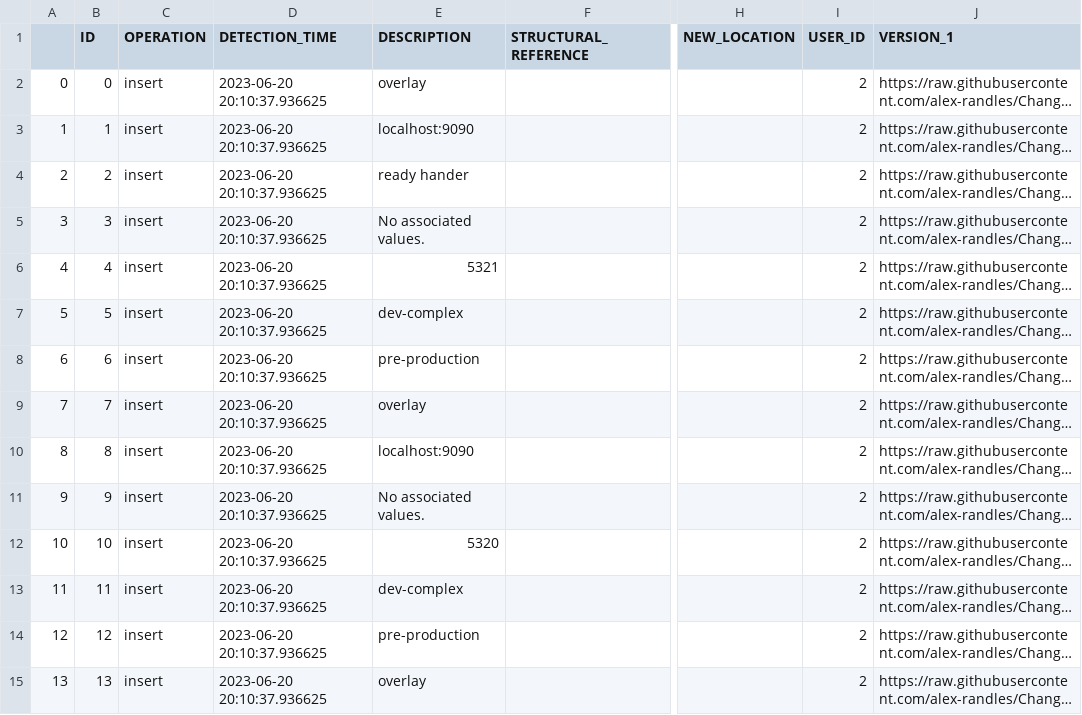
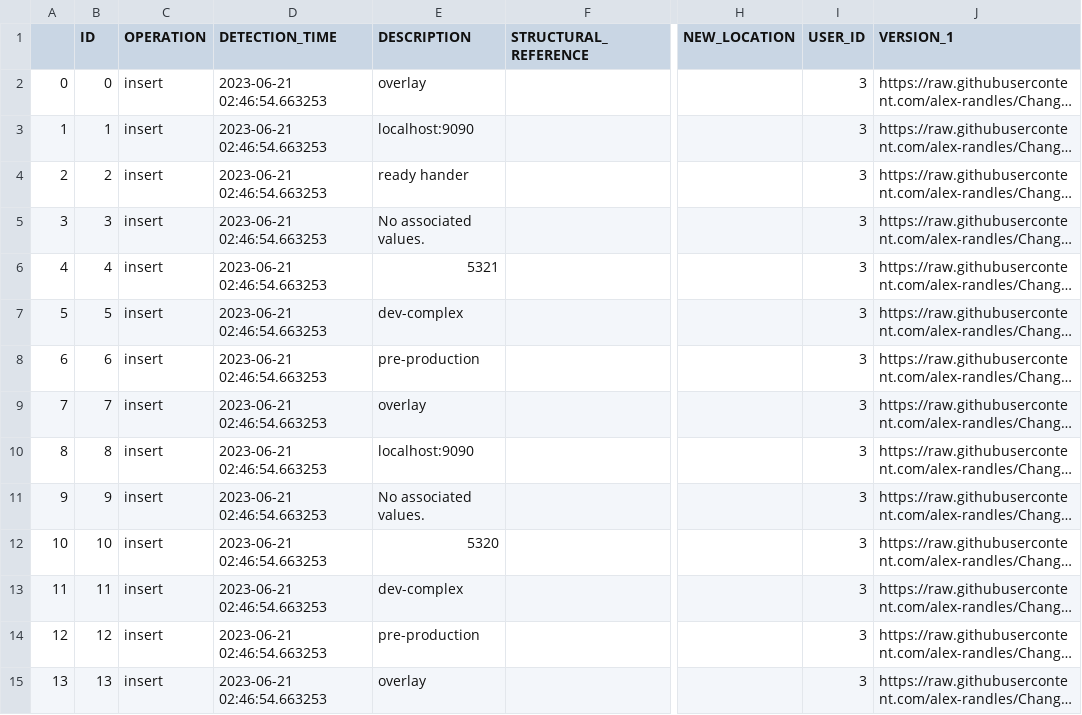
Before and after one commit to alex-randles/MQI-Framework, a CSV file: static/change_detection_cache/changes_info/changes_detected.csv, drawn as a sheet; only a part is shown, gaps mark what is left out; long unchanged cells end in …; the diff covers the shown part only; the diff names each change by its address in the sheet, - before the commit and + after, or states it on an @@ line.

```diff
--- a/static/change_detection_cache/changes_info/changes_detected.csv
+++ b/static/change_detection_cache/changes_info/changes_detected.csv
-D2:D15 (DETECTION_TIME): 2023-06-20 20:10:37.936625
+D2:D15 (DETECTION_TIME): 2023-06-21 02:46:54.663253
-I2:I15 (USER_ID): 2
+I2:I15 (USER_ID): 3
```
Also changed, not shown: 157 edited cells elsewhere in this file, metric_descriptions.csv, static/change_detection_cache/changes_info/notification_details.csv, 12 other files.
